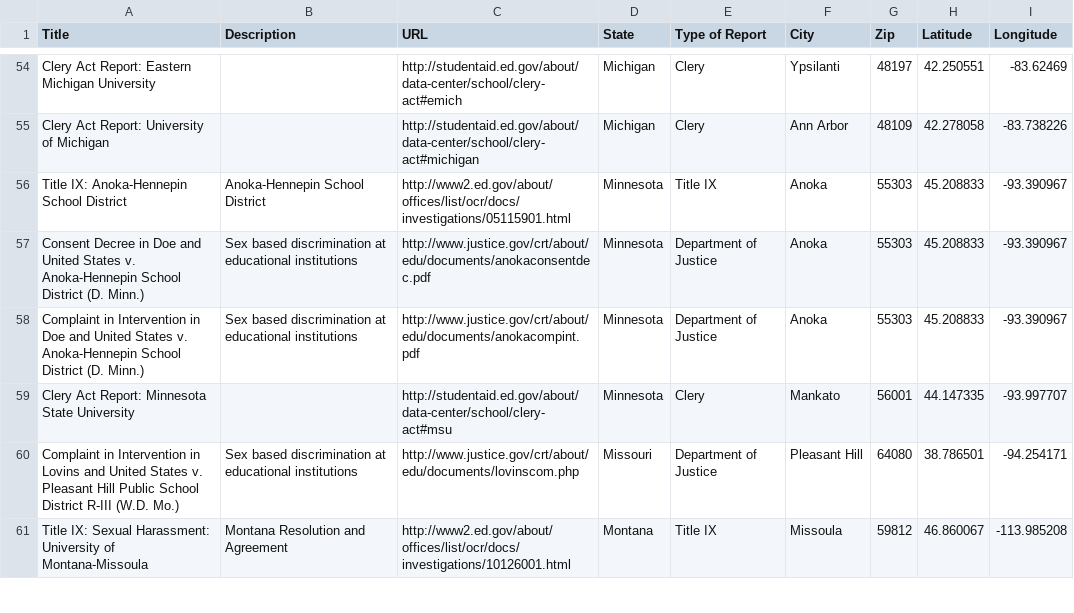
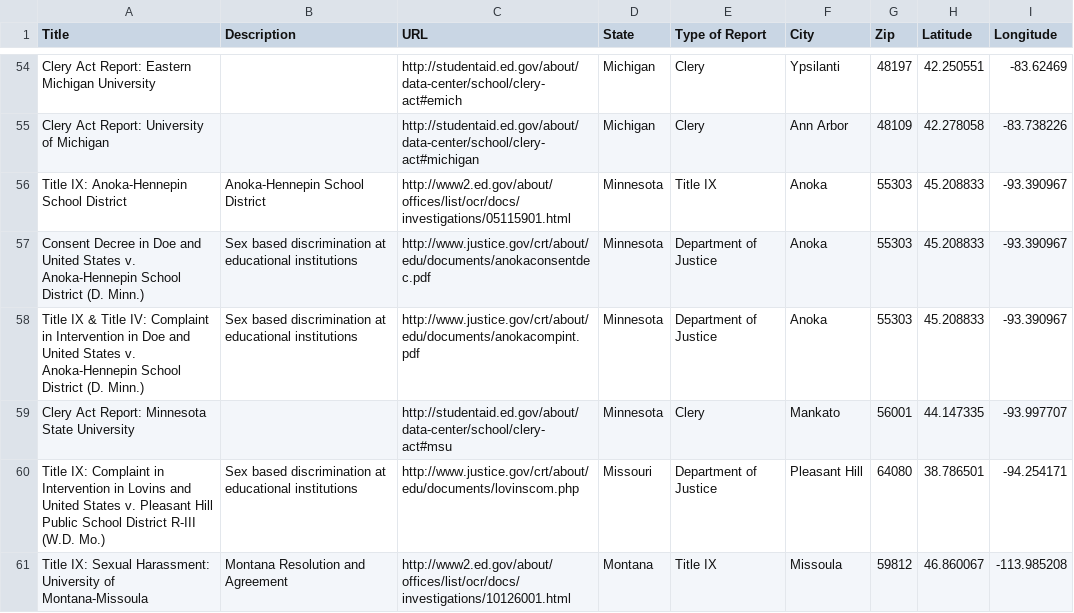
Before and after one commit to WhiteHouse/education-compliance-reports, a CSV file: consentagreements.csv, drawn as a sheet; only a part is shown, gaps mark what is left out; the diff covers the shown part only.

Commit message:
Changed titles of selected Reply briefs, memos, and agreements

```diff
--- a/consentagreements.csv
+++ b/consentagreements.csv
@@ -57,5 +57,5 @@
 "Consent Decree in Doe and United States v. Anoka-Hennepin School District (D. Minn.)","Sex based discrimination at educational institutions","http://www.justice.gov/crt/about/edu/documents/anokaconsentdec.pdf","Minnesota","Department of Justice ","Anoka",55303,45.208833,-93.390967
-"Complaint in Intervention in Doe and United States v. Anoka-Hennepin School District (D. Minn.)","Sex based discrimination at educational institutions","http://www.justice.gov/crt/about/edu/documents/anokacompint.pdf","Minnesota","Department of Justice ","Anoka",55303,45.208833,-93.390967
+"Title IX & Title IV: Complaint in Intervention in Doe and United States v. Anoka-Hennepin School District (D. Minn.)","Sex based discrimination at educational institutions","http://www.justice.gov/crt/about/edu/documents/anokacompint.pdf","Minnesota","Department of Justice ","Anoka",55303,45.208833,-93.390967
 "Clery Act Report: Minnesota State University",,"http://studentaid.ed.gov/about/data-center/school/clery-act#msu","Minnesota","Clery ","Mankato",56001,44.147335,-93.997707
-"Complaint in Intervention in Lovins and United States v. Pleasant Hill Public School District R-III (W.D. Mo.)","Sex based discrimination at educational institutions","http://www.justice.gov/crt/about/edu/documents/lovinscom.php","Missouri","Department of Justice ","Pleasant Hill",64080,38.786501,-94.254171
+"Title IX: Complaint in Intervention in Lovins and United States v. Pleasant Hill Public School District R-III (W.D. Mo.)","Sex based discrimination at educational institutions","http://www.justice.gov/crt/about/edu/documents/lovinscom.php","Missouri","Department of Justice ","Pleasant Hill",64080,38.786501,-94.254171
 "Title IX: Sexual Harassment: University of Montana-Missoula","Montana Resolution and Agreement","http://www2.ed.gov/about/offices/list/ocr/docs/investigations/10126001.html","Montana","Title IX","Missoula",59812,46.860067,-113.985208
```
Also changed, not shown: 2 added rows, 2 removed rows and 3 edited cells elsewhere in this file, 1 other file.
